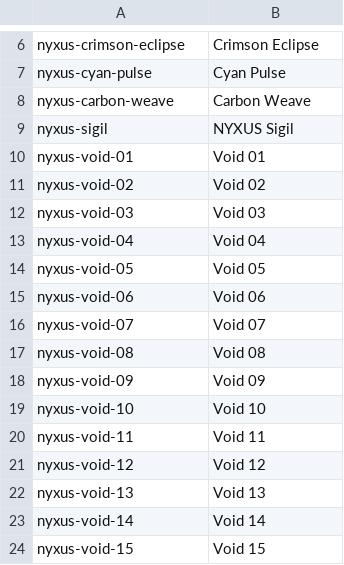
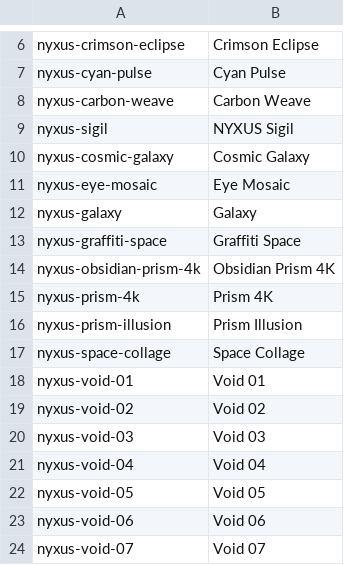
Before and after one commit to sierengowskisierengowski-cpu/Nyxus-Core, a TSV file: iso-builder/nyx-profile/airootfs/usr/share/backgrounds/nyxus/manifest.tsv, drawn as a sheet; only a part is shown, gaps mark what is left out; the shorter side is filled out with more unchanged rows; the diff names each change by its address in the sheet, - before the commit and + after, or states it on an @@ line.

```diff
--- a/iso-builder/nyx-profile/airootfs/usr/share/backgrounds/nyxus/manifest.tsv
+++ b/iso-builder/nyx-profile/airootfs/usr/share/backgrounds/nyxus/manifest.tsv
+row 10: nyxus-cosmic-galaxy | Cosmic Galaxy
+row 11: nyxus-eye-mosaic | Eye Mosaic
+row 12: nyxus-galaxy | Galaxy
+row 13: nyxus-graffiti-space | Graffiti Space
+row 14: nyxus-obsidian-prism-4k | Obsidian Prism 4K
+row 15: nyxus-prism-4k | Prism 4K
+row 16: nyxus-prism-illusion | Prism Illusion
+row 17: nyxus-space-collage | Space Collage
```
Also changed, not shown: 9 other files.
